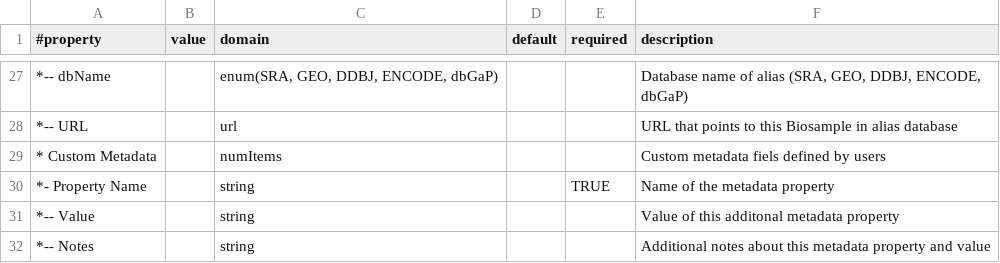
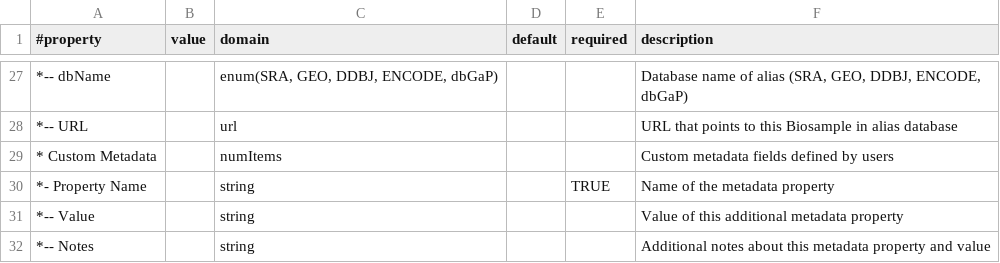
Before and after one commit to kelly-sovacool/dmrr-submission-prep, a TSV file: templates/Donors.template.tsv, drawn as a sheet; only a part is shown, gaps mark what is left out; the diff names each change by its address in the sheet, - before the commit and + after, or states it on an @@ line.

```diff
--- a/templates/Donors.template.tsv
+++ b/templates/Donors.template.tsv
-F29 (description): Custom metadata fiels defined by users
+F29 (description): Custom metadata fields defined by users
-F31 (description): Value of this additonal metadata property
+F31 (description): Value of this additional metadata property
```
Also changed, not shown: sample_sheet.csv.
